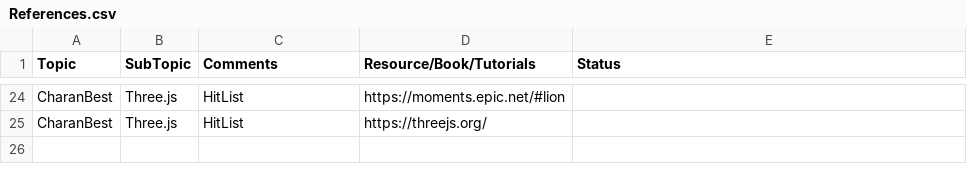
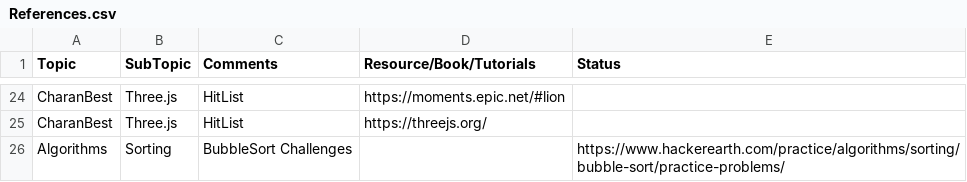
Before and after one commit to charankumarpalla/laughing-buddha, a CSV file: References.csv, drawn as a sheet; only a part is shown, gaps mark what is left out.

Commit message:
Sortings

```diff
--- a/References.csv
+++ b/References.csv
@@ -25 +25,2 @@ CharanBest,Three.js,HitList,https://moments.epic.net/#lion,,,,,,,,
 CharanBest,Three.js,HitList,https://threejs.org/,,,,,,,,
+Algorithms,Sorting,BubbleSort Challenges,,https://www.hackerearth.com/practice/algorithms/sorting/bubble-sort/practice-problems/,,,,,,,
```
Also changed, not shown: 1 other file.
